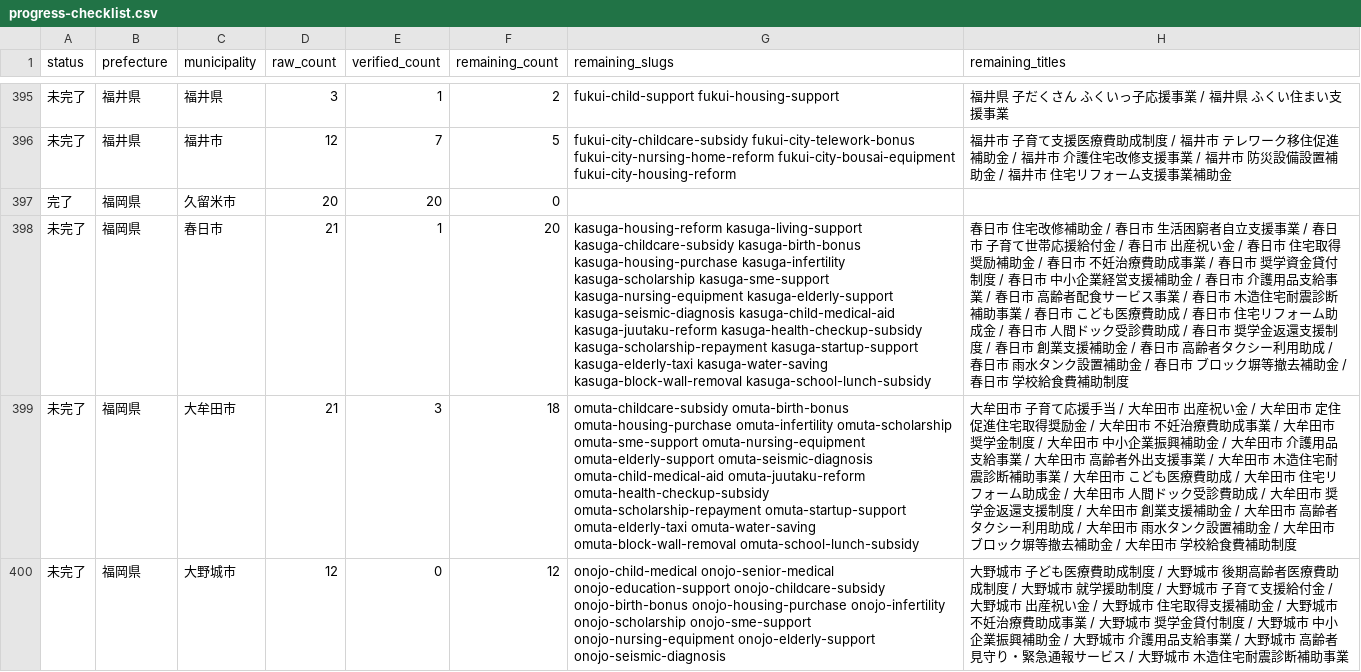
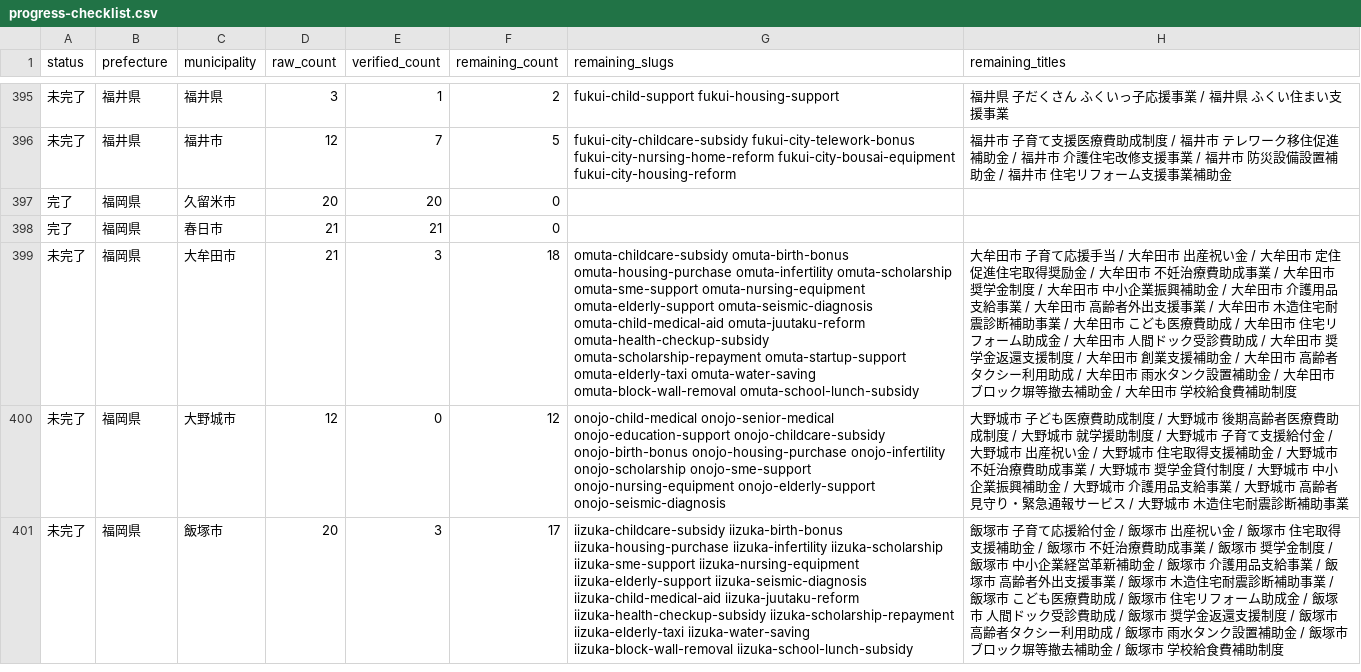
Before and after one commit to ban10yuu/joseikin-navi-site, a CSV file: tasks/progress-checklist.csv, drawn as a sheet; only a part is shown, gaps mark what is left out; the shorter side is filled out with more unchanged rows; the diff names each change by its address in the sheet, - before the commit and + after, or states it on an @@ line.

```diff
--- a/tasks/progress-checklist.csv
+++ b/tasks/progress-checklist.csv
-A398 (status): 未完了
+A398 (status): 完了
-E398 (verified_count): 1
+E398 (verified_count): 21
-F398 (remaining_count): 20
+F398 (remaining_count): 0
-G398 (remaining_slugs): kasuga-housing-reform kasuga-living-support kasuga-childcare-subsidy kasuga-birth-bonus kasuga-housing-purchase kasuga-infertility kasuga-scholarship kasuga-sme-support kasuga-nursing-equipment kasuga-elderly-support kasuga-seismic-diagnosis kasuga-child-medical-aid kasuga-juutaku-reform kasuga-health-checkup-subsidy kasuga-scholarship-repayment kasuga-startup-support kasuga-elderly-taxi kasuga-water-saving kasuga-block-wall-removal kasuga-school-lunch-subsidy
+G398 (remaining_slugs): (empty)
-H398 (remaining_titles): 春日市 住宅改修補助金 / 春日市 生活困窮者自立支援事業 / 春日市 子育て世帯応援給付金 / 春日市 出産祝い金 / 春日市 住宅取得奨励補助金 / 春日市 不妊治療費助成事業 / 春日市 奨学資金貸付制度 / 春日市 中小企業経営支援補助金 / 春日市 介護用品支給事業 / 春日市 高齢者配食サービス事業 / 春日市 木造住宅耐震診断補助事業 / 春日市 こども医療費助成 / 春日市 住宅リフォーム助成金 / 春日市 人間ドック受診費助成 / 春日市 奨学金返還支援制度 / 春日市 創業支援補助金 / 春日市 高齢者タクシー利用助成 / 春日市 雨水タンク設置補助金 / 春日市 ブロック塀等撤去補助金 / 春日市 学校給食費補助制度
+H398 (remaining_titles): (empty)
```
Also changed, not shown: 2 other files.
